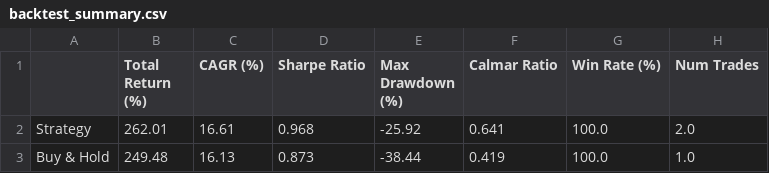
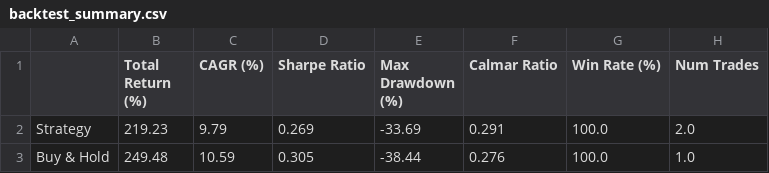
Before and after one commit to RaajitSingh1306/volatility-intelligence-platform, a CSV file: data/backtest_summary.csv, drawn as a sheet.

```diff
--- a/data/backtest_summary.csv
+++ b/data/backtest_summary.csv
@@ -1,3 +1,3 @@
 ,Total Return (%),CAGR (%),Sharpe Ratio,Max Drawdown (%),Calmar Ratio,Win Rate (%),Num Trades
-Strategy,262.01,16.61,0.968,-25.92,0.641,100.0,2.0
-Buy & Hold,249.48,16.13,0.873,-38.44,0.419,100.0,1.0
+Strategy,219.23,9.79,0.269,-33.69,0.291,100.0,2.0
+Buy & Hold,249.48,10.59,0.305,-38.44,0.276,100.0,1.0
```
Also changed, not shown: 23 other files.
